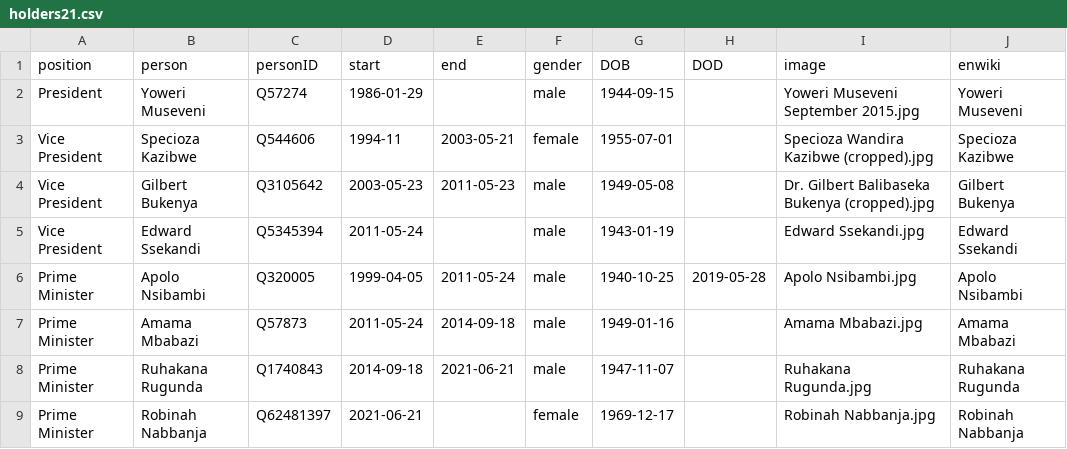
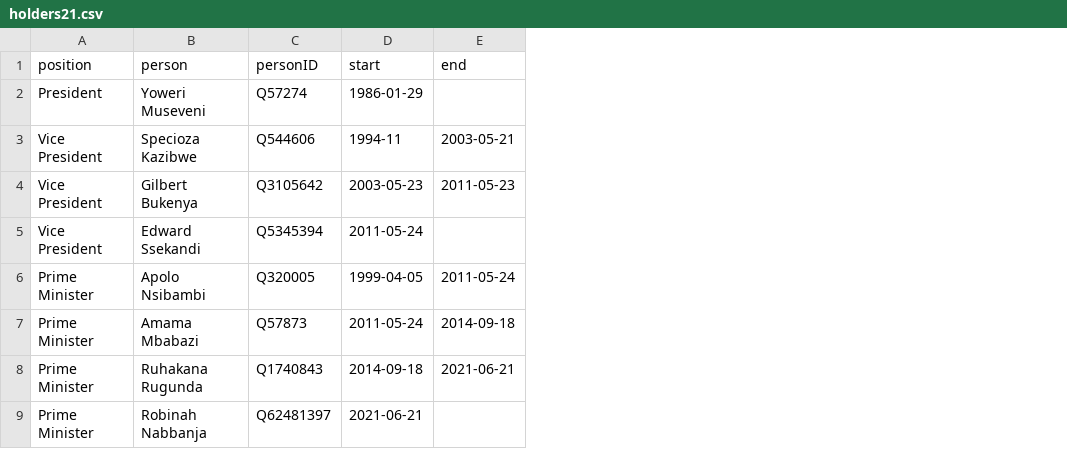
Before and after one commit to every-politician-scrapers/uganda-ministers, a CSV file: html/holders21.csv, drawn as a sheet; only a part is shown; the diff names each change by its address in the sheet, - before the commit and + after, or states it on an @@ line.

```diff
--- a/html/holders21.csv
+++ b/html/holders21.csv
-column F (gender), rows 2-9: male | female | male | male | male | male | male | female
-column G (DOB), rows 2-9: 1944-09-15 | 1955-07-01 | 1949-05-08 | 1943-01-19 | 1940-10-25 | 1949-01-16 | 1947-11-07 | 1969-12-17
-column H (DOD), row 6: 2019-05-28
-column I (image), rows 2-9: Yoweri Museveni September 2015.jpg | Specioza Wandira Kazibwe (cropped).jpg | Dr. Gilbert Balibaseka Bukenya (cropped).jpg | Edward Ssekandi.jpg | Apolo Nsibambi.jpg | Amama Mbabazi.jpg | Ruhakana Rugunda.jpg | Robinah Nabbanja.jpg
-column J (enwiki), rows 2-9: Yoweri Museveni | Specioza Kazibwe | Gilbert Bukenya | Edward Ssekandi | Apolo Nsibambi | Amama Mbabazi | Ruhakana Rugunda | Robinah Nabbanja
```
Also changed, not shown: html/current.csv, html/legislators.csv.
